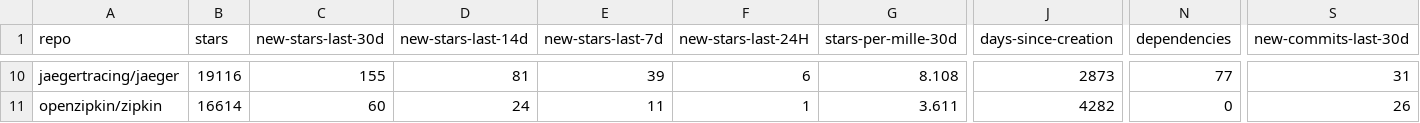
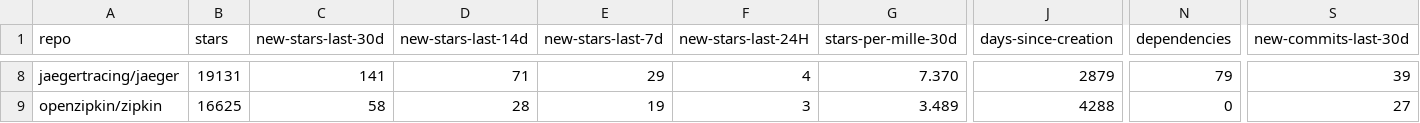
Before and after one commit to emanuelef/observability-tools-github-stats, a CSV file: analysis-latest.csv, drawn as a sheet; only a part is shown, gaps mark what is left out; addresses are those after the commit; the diff covers the shown part only; the diff names each change by its address in the sheet, - before the commit and + after, or states it on an @@ line.

```diff
--- a/analysis-latest.csv
+++ b/analysis-latest.csv
-B8 (stars): 19116
+B8 (stars): 19131
-C8 (new-stars-last-30d): 155
+C8 (new-stars-last-30d): 141
-D8 (new-stars-last-14d): 81
+D8 (new-stars-last-14d): 71
-E8 (new-stars-last-7d): 39
+E8 (new-stars-last-7d): 29
-F8 (new-stars-last-24H): 6
+F8 (new-stars-last-24H): 4
-G8 (stars-per-mille-30d): 8.108
+G8 (stars-per-mille-30d): 7.370
-J8 (days-since-creation): 2873
+J8 (days-since-creation): 2879
-N8 (dependencies): 77
+N8 (dependencies): 79
-S8 (new-commits-last-30d): 31
+S8 (new-commits-last-30d): 39
-B9 (stars): 16614
+B9 (stars): 16625
-C9 (new-stars-last-30d): 60
+C9 (new-stars-last-30d): 58
-D9 (new-stars-last-14d): 24
+D9 (new-stars-last-14d): 28
-E9 (new-stars-last-7d): 11
+E9 (new-stars-last-7d): 19
-F9 (new-stars-last-24H): 1
+F9 (new-stars-last-24H): 3
-G9 (stars-per-mille-30d): 3.611
+G9 (stars-per-mille-30d): 3.489
-J9 (days-since-creation): 4282
+J9 (days-since-creation): 4288
-S9 (new-commits-last-30d): 26
+S9 (new-commits-last-30d): 27
```
Also changed, not shown: 2 removed rows and 64 edited cells elsewhere in this file, 3 other files.
